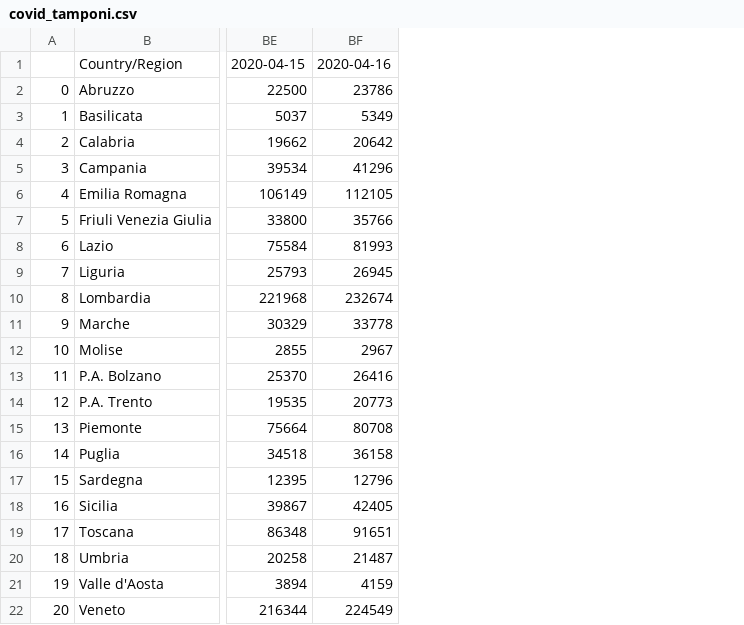
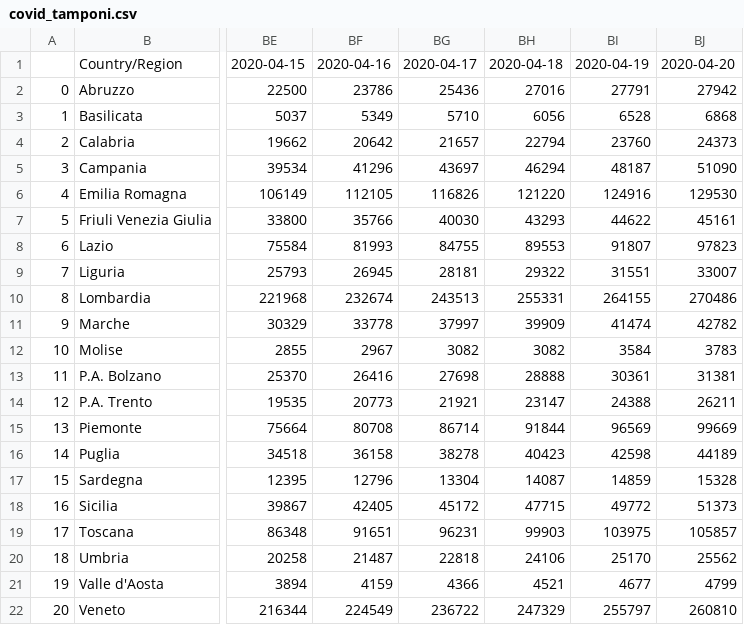
Before and after one commit to jiraky/covidtrends, a CSV file: covid_tamponi.csv, drawn as a sheet; only a part is shown, gaps mark what is left out; the diff names each change by its address in the sheet, - before the commit and + after, or states it on an @@ line.

```diff
--- a/covid_tamponi.csv
+++ b/covid_tamponi.csv
+column BG, rows 1-22: 2020-04-17 | 25436 | 5710 | 21657 | 43697 | 116826 | 40030 | 84755 | 28181 | 243513 | 37997 | 3082 | 27698 | 21921 | 86714 | 38278 | 13304 | 45172 | 96231 | 22818 | 4366 | 236722
+column BH, rows 1-22: 2020-04-18 | 27016 | 6056 | 22794 | 46294 | 121220 | 43293 | 89553 | 29322 | 255331 | 39909 | 3082 | 28888 | 23147 | 91844 | 40423 | 14087 | 47715 | 99903 | 24106 | 4521 | 247329
+column BI, rows 1-22: 2020-04-19 | 27791 | 6528 | 23760 | 48187 | 124916 | 44622 | 91807 | 31551 | 264155 | 41474 | 3584 | 30361 | 24388 | 96569 | 42598 | 14859 | 49772 | 103975 | 25170 | 4677 | 255797
+column BJ, rows 1-22: 2020-04-20 | 27942 | 6868 | 24373 | 51090 | 129530 | 45161 | 97823 | 33007 | 270486 | 42782 | 3783 | 31381 | 26211 | 99669 | 44189 | 15328 | 51373 | 105857 | 25562 | 4799 | 260810
```
Also changed, not shown: covid_deceduti.csv, covid_dimessi.csv, 2 other files.
